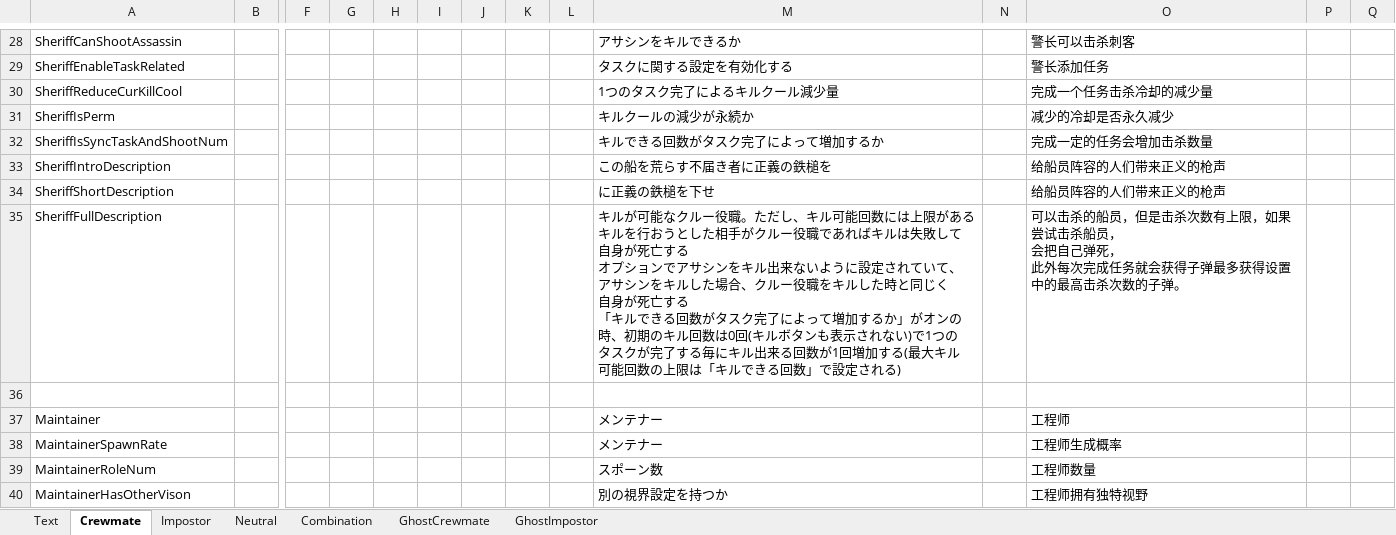
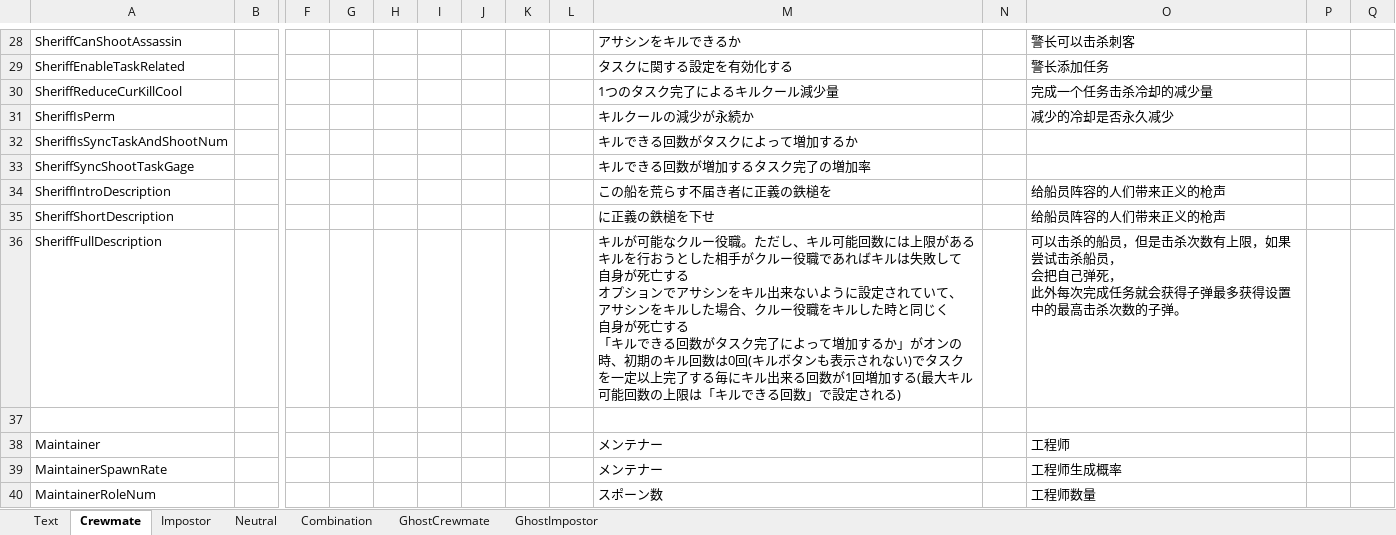
Before and after one commit to yukieiji/ExtremeRoles, an Excel workbook: ExtremeRolesTransData.xlsx, sheet Crewmate, drawn as a sheet; only a part is shown, gaps mark what is left out; the shorter side is filled out with more unchanged rows; values as stored, in another font and other column widths than the file's, no borders; addresses are those after the commit; rows hold the shown columns only; ↵ is a line break in a cell; the diff names each change by its address in the sheet, - before the commit and + after, or states it on an @@ line.

Commit message:
fix:task sync setting

```diff
--- a/ExtremeRolesTransData.xlsx (sheet Crewmate)
+++ b/ExtremeRolesTransData.xlsx (sheet Crewmate)
-M32: キルできる回数がタスク完了によって増加するか
+M32: キルできる回数がタスクによって増加するか
-O32: 完成一定的任务会增加击杀数量
+O32: (empty)
+row 33: SheriffSyncShootTaskGage |  |  |  |  |  |  |  |  | キルできる回数が増加するタスク完了の増加率
-M36: …ない)で1つの ↵ タスクが完了する…
+M36: …ない)でタスク ↵ を一定以上完了する…
```
Also changed, not shown: 1 other file.
